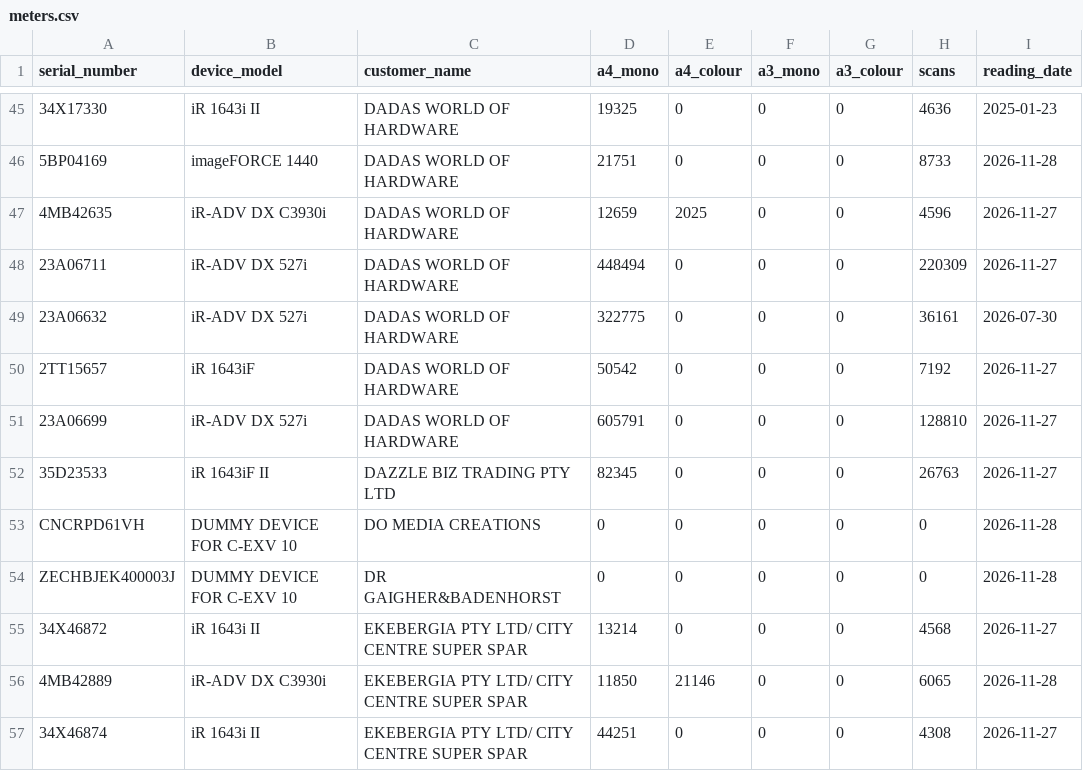
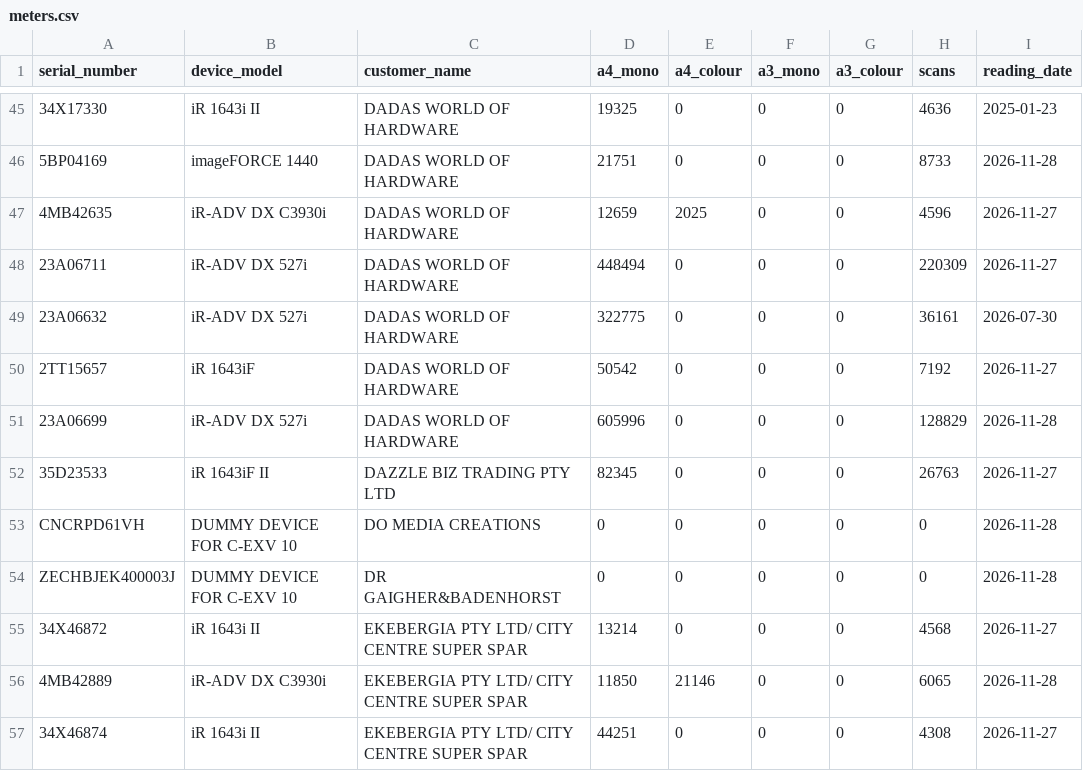
Before and after one commit to cipolokwane/copier-data-fetcher, a CSV file: data/meters.csv, drawn as a sheet; only a part is shown, gaps mark what is left out; the diff names each change by its address in the sheet, - before the commit and + after, or states it on an @@ line.

Commit message:
auto: meters 2026-11-28 (232 devices)

```diff
--- a/data/meters.csv
+++ b/data/meters.csv
-D51 (a4_mono): 605791
+D51 (a4_mono): 605996
-H51 (scans): 128810
+H51 (scans): 128829
-I51 (reading_date): 2026-11-27
+I51 (reading_date): 2026-11-28
```
